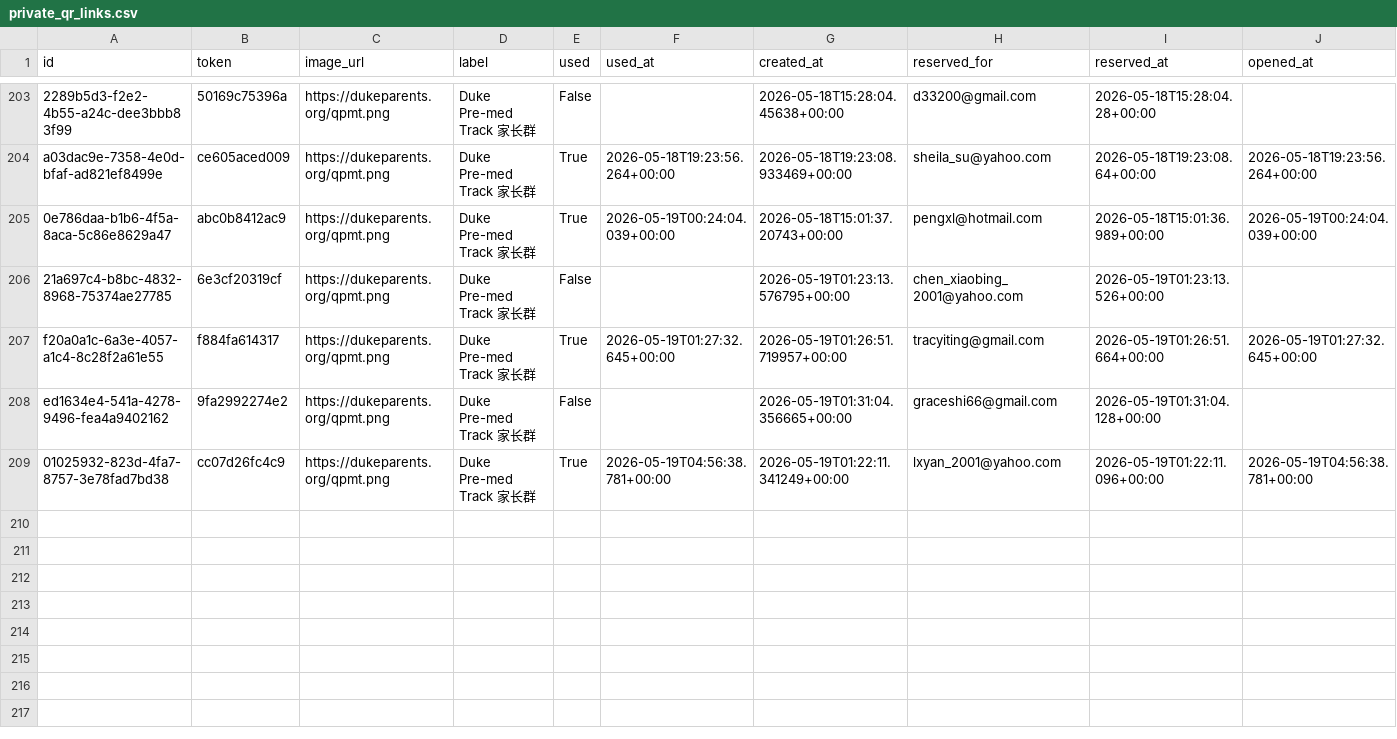
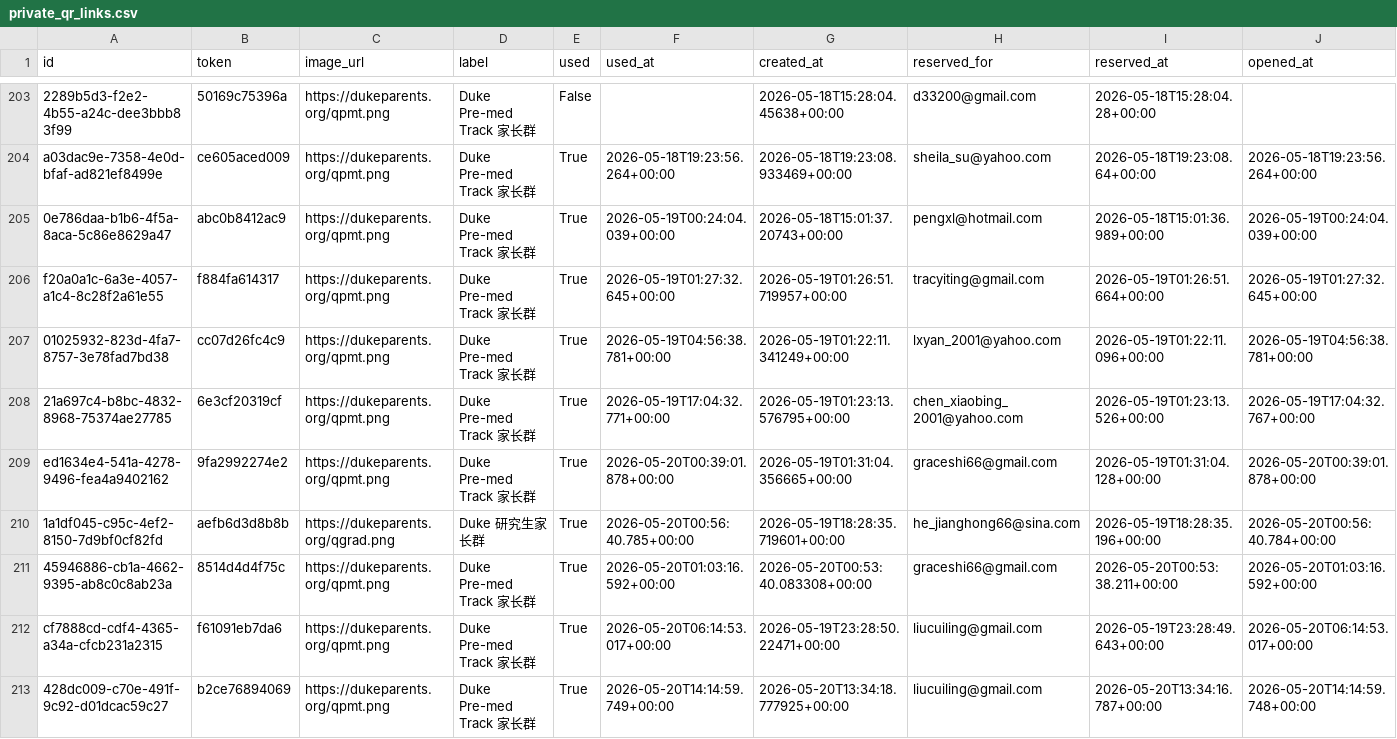
Before and after one commit to parentsduke/parentsduke, a CSV file: backup/latest/private_qr_links.csv, drawn as a sheet; only a part is shown, gaps mark what is left out; removed rows and columns are numbered as before the commit, all else as after; rows hold the shown columns only; the diff names each change by its address in the sheet, - before the commit and + after, or states it on an @@ line.

```diff
--- a/backup/latest/private_qr_links.csv
+++ b/backup/latest/private_qr_links.csv
-row 206: 21a697c4-b8bc-4832-8968-75374ae27785 | 6e3cf20319cf | https://dukeparents.org/qpmt.png | Duke Pre-med Track 家长群 | False |  | 2026-05-19T01:23:13.576795+00:00 | chen_xiaobing_2001@yahoo.com | 2026-05-19T01:23:13.526+00:00
-row 208: ed1634e4-541a-4278-9496-fea4a9402162 | 9fa2992274e2 | https://dukeparents.org/qpmt.png | Duke Pre-med Track 家长群 | False |  | 2026-05-19T01:31:04.356665+00:00 | graceshi66@gmail.com | 2026-05-19T01:31:04.128+00:00
+row 208: 21a697c4-b8bc-4832-8968-75374ae27785 | 6e3cf20319cf | https://dukeparents.org/qpmt.png | Duke Pre-med Track 家长群 | True | 2026-05-19T17:04:32.771+00:00 | 2026-05-19T01:23:13.576795+00:00 | chen_xiaobing_2001@yahoo.com | 2026-05-19T01:23:13.526+00:00 | 2026-05-19T17:04:32.767+00:00
+row 209: ed1634e4-541a-4278-9496-fea4a9402162 | 9fa2992274e2 | https://dukeparents.org/qpmt.png | Duke Pre-med Track 家长群 | True | 2026-05-20T00:39:01.878+00:00 | 2026-05-19T01:31:04.356665+00:00 | graceshi66@gmail.com | 2026-05-19T01:31:04.128+00:00 | 2026-05-20T00:39:01.878+00:00
+row 210: 1a1df045-c95c-4ef2-8150-7d9bf0cf82fd | aefb6d3d8b8b | https://dukeparents.org/qgrad.png | Duke 研究生家长群 | True | 2026-05-20T00:56:40.785+00:00 | 2026-05-19T18:28:35.719601+00:00 | he_jianghong66@sina.com | 2026-05-19T18:28:35.196+00:00 | 2026-05-20T00:56:40.784+00:00
+row 211: 45946886-cb1a-4662-9395-ab8c0c8ab23a | 8514d4d4f75c | https://dukeparents.org/qpmt.png | Duke Pre-med Track 家长群 | True | 2026-05-20T01:03:16.592+00:00 | 2026-05-20T00:53:40.083308+00:00 | graceshi66@gmail.com | 2026-05-20T00:53:38.211+00:00 | 2026-05-20T01:03:16.592+00:00
+row 212: cf7888cd-cdf4-4365-a34a-cfcb231a2315 | f61091eb7da6 | https://dukeparents.org/qpmt.png | Duke Pre-med Track 家长群 | True | 2026-05-20T06:14:53.017+00:00 | 2026-05-19T23:28:50.22471+00:00 | liucuiling@gmail.com | 2026-05-19T23:28:49.643+00:00 | 2026-05-20T06:14:53.017+00:00
+row 213: 428dc009-c70e-491f-9c92-d01dcac59c27 | b2ce76894069 | https://dukeparents.org/qpmt.png | Duke Pre-med Track 家长群 | True | 2026-05-20T14:14:59.749+00:00 | 2026-05-20T13:34:18.777925+00:00 | liucuiling@gmail.com | 2026-05-20T13:34:16.787+00:00 | 2026-05-20T14:14:59.748+00:00
```
Also changed, not shown: backup/latest/admissions_submissions.csv, backup/latest/admissions_submissionsMulti.csv, 13 other files.
